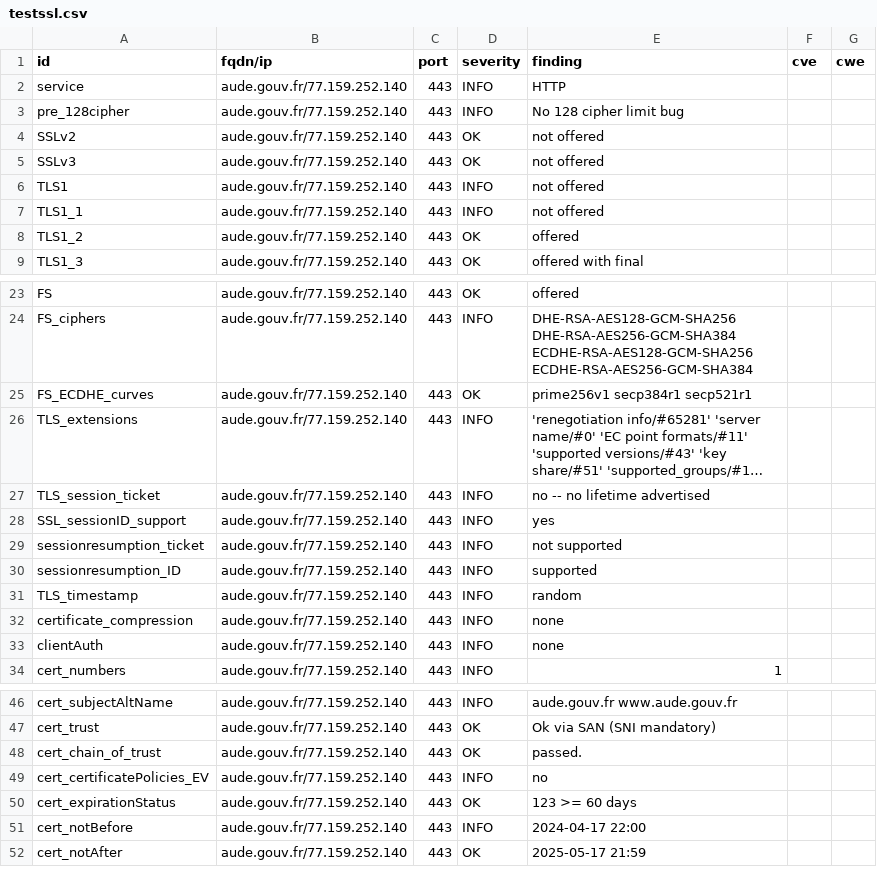
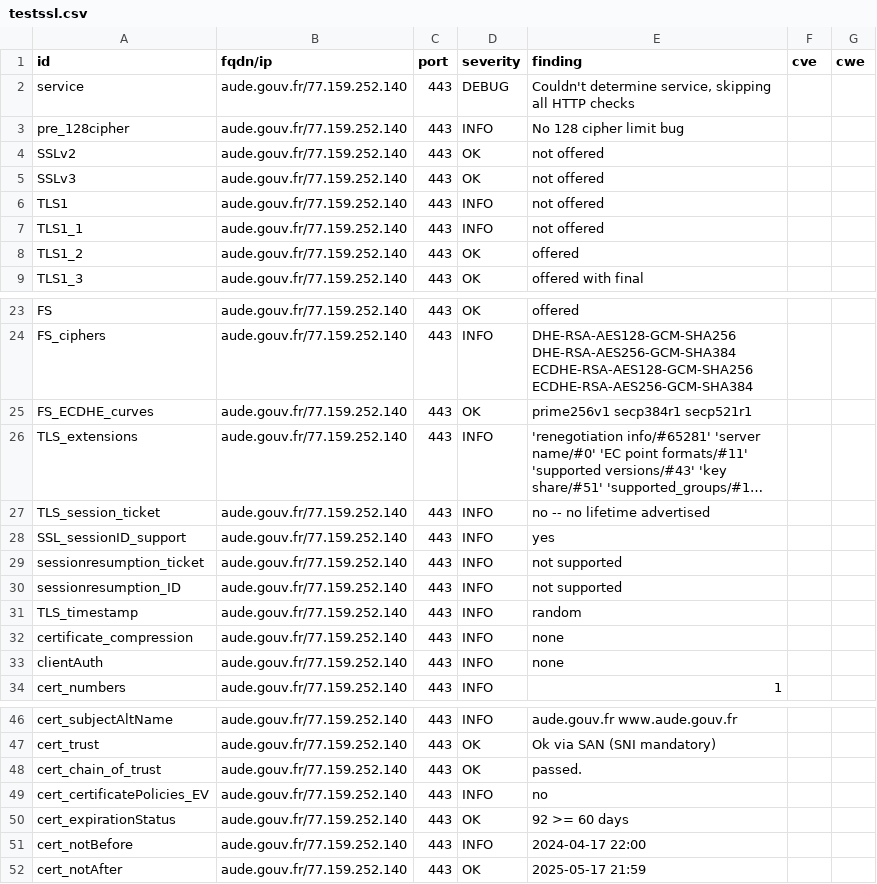
Before and after one commit to GKO-org/dashlordPrd1, a CSV file: results/aHR0cHM6Ly9hdWRlLmdvdXYuZnI=/testssl.csv, drawn as a sheet; only a part is shown, gaps mark what is left out; long unchanged cells end in …; the diff covers the shown part only.

Commit message:
update: https://aude.gouv.fr

```diff
--- a/results/aHR0cHM6Ly9hdWRlLmdvdXYuZnI=/testssl.csv
+++ b/results/aHR0cHM6Ly9hdWRlLmdvdXYuZnI=/testssl.csv
@@ -1,3 +1,3 @@
 "id","fqdn/ip","port","severity","finding","cve","cwe"
-"service","aude.gouv.fr/77.159.252.140","443","INFO","HTTP","",""
+"service","aude.gouv.fr/77.159.252.140","443","DEBUG","Couldn't determine service, skipping all HTTP checks","",""
 "pre_128cipher","aude.gouv.fr/77.159.252.140","443","INFO","No 128 cipher limit bug","",""
@@ -29,3 +29,3 @@
 "sessionresumption_ticket","aude.gouv.fr/77.159.252.140","443","INFO","not supported","",""
-"sessionresumption_ID","aude.gouv.fr/77.159.252.140","443","INFO","supported","",""
+"sessionresumption_ID","aude.gouv.fr/77.159.252.140","443","INFO","not supported","",""
 "TLS_timestamp","aude.gouv.fr/77.159.252.140","443","INFO","random","",""
@@ -49,3 +49,3 @@
 "cert_certificatePolicies_EV","aude.gouv.fr/77.159.252.140","443","INFO","no","",""
-"cert_expirationStatus","aude.gouv.fr/77.159.252.140","443","OK","123 >= 60 days","",""
+"cert_expirationStatus","aude.gouv.fr/77.159.252.140","443","OK","92 >= 60 days","",""
 "cert_notBefore","aude.gouv.fr/77.159.252.140","443","INFO","2024-04-17 22:00","",""
```
Also changed, not shown: 13 removed rows and 4 edited cells elsewhere in this file, 9 other files.
